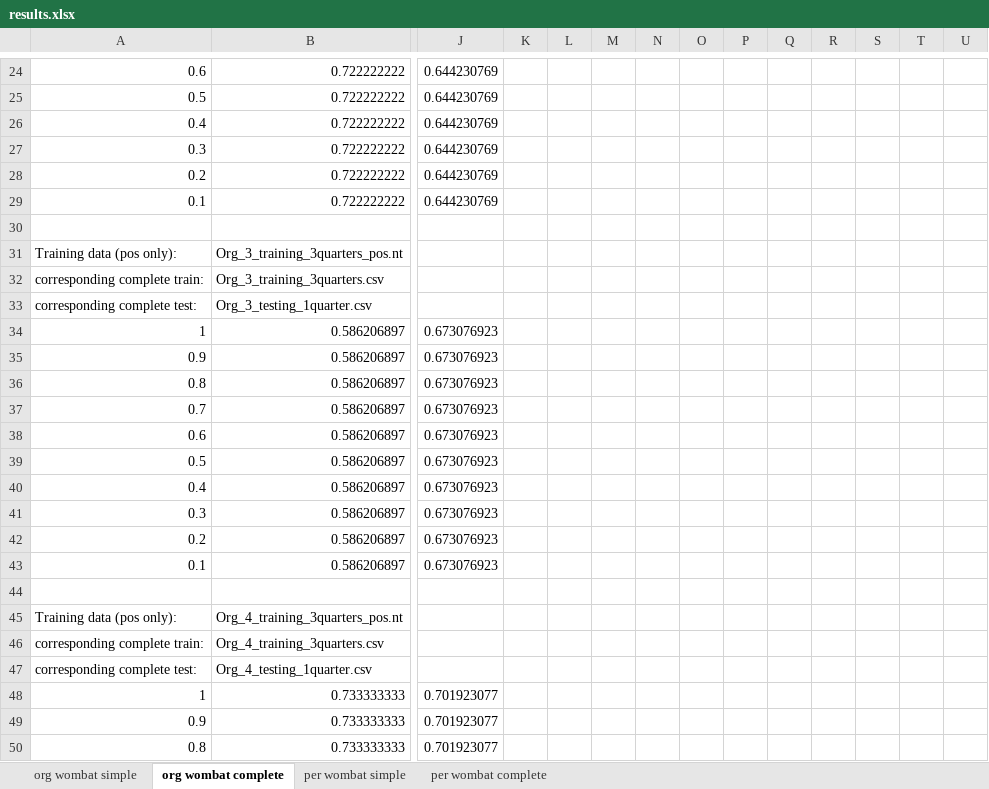
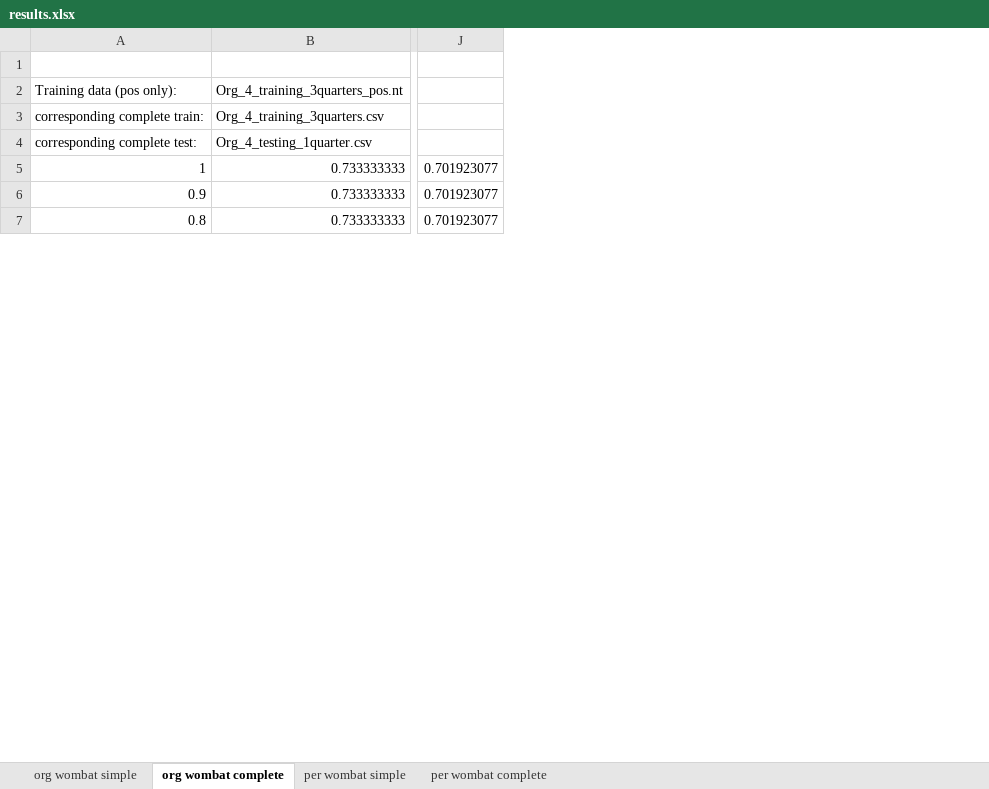
Before and after one commit to ziqizhang/scholarlydata, an Excel workbook: data/public/soa_results/results.xlsx, sheet org wombat complete, drawn as a sheet; only a part is shown, gaps mark what is left out; values as stored, in another font and other column widths than the file's, no borders; rows hold the shown columns only; the diff covers the shown part only; the diff names each change by its address in the sheet, - before the commit and + after, or states it on an @@ line.

```diff
--- a/data/public/soa_results/results.xlsx (sheet org wombat complete)
+++ b/data/public/soa_results/results.xlsx (sheet org wombat complete)
-column K, empty
-column L, empty
-column M, empty
-column N, empty
-column O, empty
-column P, empty
-column Q, empty
-column R, empty
-column S, empty
-column T, empty
-column U, empty
-row 24: 0.6 | 0.722222222 | 0.644230769
-row 25: 0.5 | 0.722222222 | 0.644230769
-row 26: 0.4 | 0.722222222 | 0.644230769
-row 27: 0.3 | 0.722222222 | 0.644230769
-row 28: 0.2 | 0.722222222 | 0.644230769
-row 29: 0.1 | 0.722222222 | 0.644230769
-row 30: (empty)
-row 31: Training data (pos only): | Org_3_training_3quarters_pos.nt
-row 32: corresponding complete train: | Org_3_training_3quarters.csv
-row 33: corresponding complete test: | Org_3_testing_1quarter.csv
-row 34: 1 | 0.586206897 | 0.673076923
-row 35: 0.9 | 0.586206897 | 0.673076923
-row 36: 0.8 | 0.586206897 | 0.673076923
-row 37: 0.7 | 0.586206897 | 0.673076923
-row 38: 0.6 | 0.586206897 | 0.673076923
-row 39: 0.5 | 0.586206897 | 0.673076923
-row 40: 0.4 | 0.586206897 | 0.673076923
-row 41: 0.3 | 0.586206897 | 0.673076923
-row 42: 0.2 | 0.586206897 | 0.673076923
-row 43: 0.1 | 0.586206897 | 0.673076923
```
Also changed, not shown: 23 removed rows elsewhere in this sheet, sheet org wombat simple, sheet per wombat complete, sheet per wombat simple.
